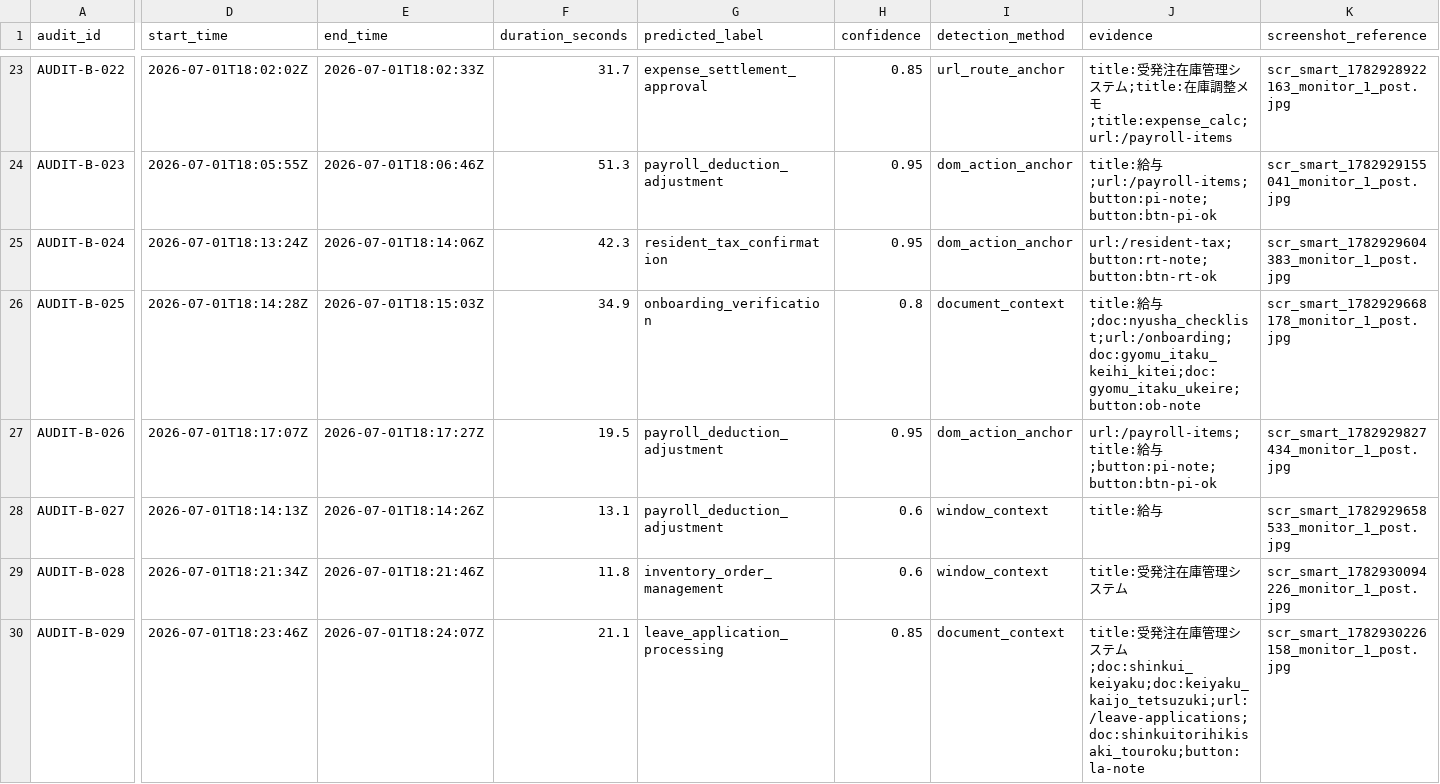
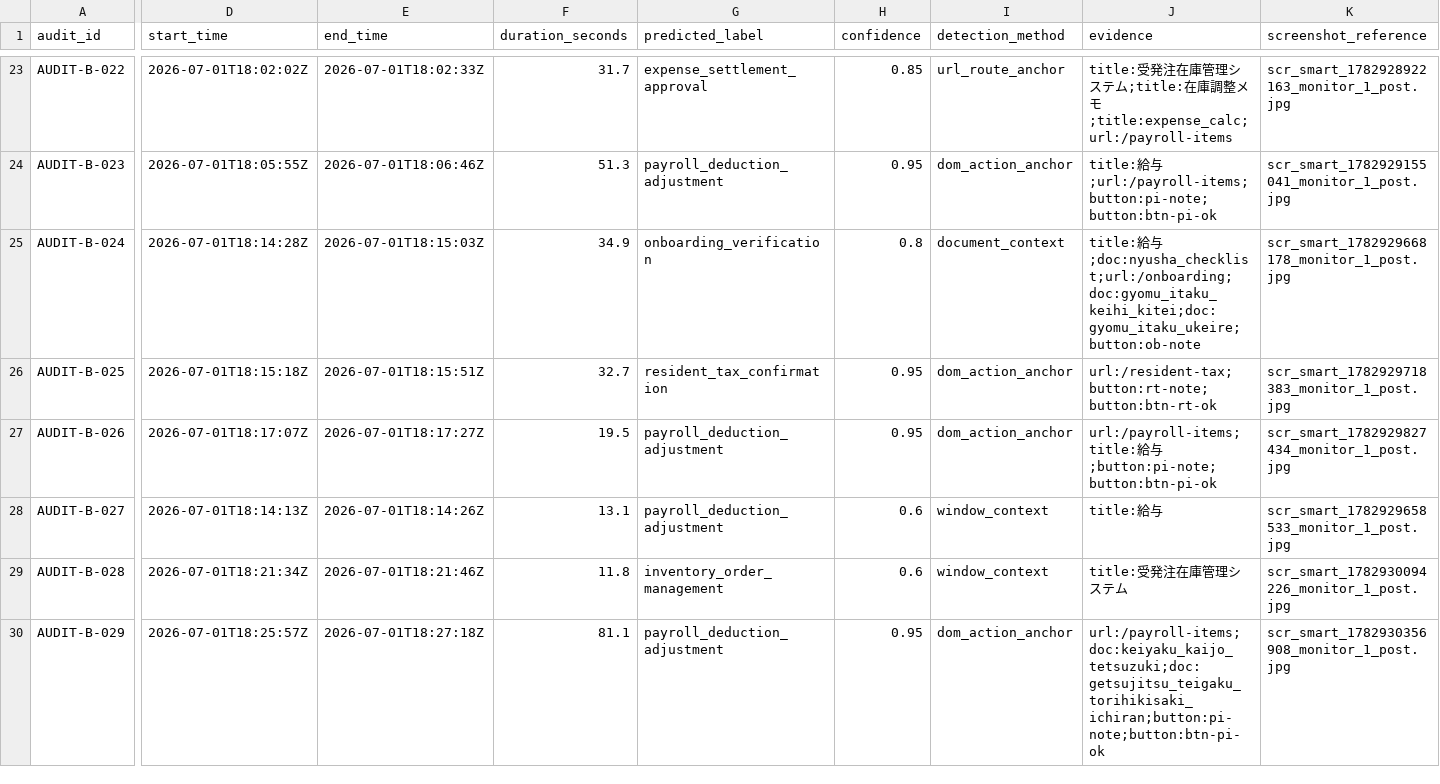
Before and after one commit to ItzShuvrodip/IM_Beside_You_Process_Intelligence, a CSV file: deliverables/dataset_b_audit.csv, drawn as a sheet; only a part is shown, gaps mark what is left out; the diff covers the shown part only; the diff names each change by its address in the sheet, - before the commit and + after, or states it on an @@ line.

```diff
--- a/deliverables/dataset_b_audit.csv
+++ b/deliverables/dataset_b_audit.csv
-D25 (start_time): 2026-07-01T18:13:24Z
+D25 (start_time): 2026-07-01T18:14:28Z
-E25 (end_time): 2026-07-01T18:14:06Z
+E25 (end_time): 2026-07-01T18:15:03Z
-F25 (duration_seconds): 42.3
+F25 (duration_seconds): 34.9
-G25 (predicted_label): resident_tax_confirmation
+G25 (predicted_label): onboarding_verification
-H25 (confidence): 0.95
+H25 (confidence): 0.8
-I25 (detection_method): dom_action_anchor
+I25 (detection_method): document_context
-J25 (evidence): url:/resident-tax;button:rt-note;button:btn-rt-ok
+J25 (evidence): title:給与;doc:nyusha_checklist;url:/onboarding;doc:gyomu_itaku_keihi_kitei;doc:gyomu_itaku_ukeire;button:ob-note
-K25 (screenshot_reference): scr_smart_1782929604383_monitor_1_post.jpg
+K25 (screenshot_reference): scr_smart_1782929668178_monitor_1_post.jpg
-D26 (start_time): 2026-07-01T18:14:28Z
+D26 (start_time): 2026-07-01T18:15:18Z
-E26 (end_time): 2026-07-01T18:15:03Z
+E26 (end_time): 2026-07-01T18:15:51Z
-F26 (duration_seconds): 34.9
+F26 (duration_seconds): 32.7
-G26 (predicted_label): onboarding_verification
+G26 (predicted_label): resident_tax_confirmation
-H26 (confidence): 0.8
+H26 (confidence): 0.95
-I26 (detection_method): document_context
+I26 (detection_method): dom_action_anchor
-J26 (evidence): title:給与;doc:nyusha_checklist;url:/onboarding;doc:gyomu_itaku_keihi_kitei;doc:gyomu_itaku_ukeire;button:ob-note
+J26 (evidence): url:/resident-tax;button:rt-note;button:btn-rt-ok
-K26 (screenshot_reference): scr_smart_1782929668178_monitor_1_post.jpg
+K26 (screenshot_reference): scr_smart_1782929718383_monitor_1_post.jpg
-D30 (start_time): 2026-07-01T18:23:46Z
+D30 (start_time): 2026-07-01T18:25:57Z
-E30 (end_time): 2026-07-01T18:24:07Z
+E30 (end_time): 2026-07-01T18:27:18Z
-F30 (duration_seconds): 21.1
+F30 (duration_seconds): 81.1
-G30 (predicted_label): leave_application_processing
+G30 (predicted_label): payroll_deduction_adjustment
-H30 (confidence): 0.85
+H30 (confidence): 0.95
-I30 (detection_method): document_context
+I30 (detection_method): dom_action_anchor
-J30 (evidence): title:受発注在庫管理システム;doc:shinkui_keiyaku;doc:keiyaku_kaijo_tetsuzuki;url:/leave-applications;doc:shinkuitorihikisaki_touroku;button:la-note
+J30 (evidence): url:/payroll-items;doc:keiyaku_kaijo_tetsuzuki;doc:getsujitsu_teigaku_torihikisaki_ichiran;button:pi-note;button:btn-pi-ok
-K30 (screenshot_reference): scr_smart_1782930226158_monitor_1_post.jpg
+K30 (screenshot_reference): scr_smart_1782930356908_monitor_1_post.jpg
```
Also changed, not shown: 127 edited cells elsewhere in this file, deliverables/dataset_b_review_queue.csv.
